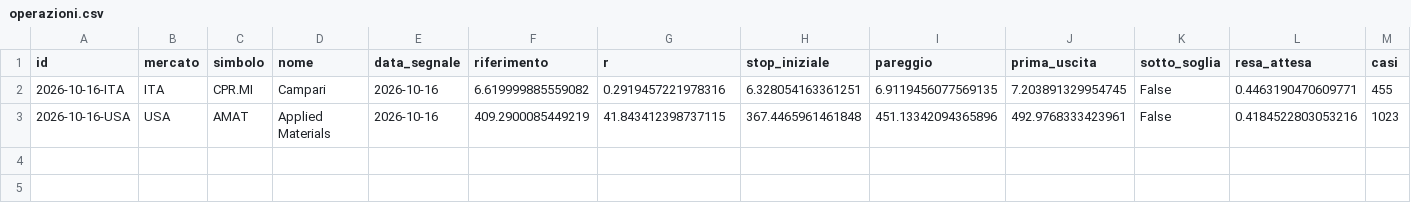
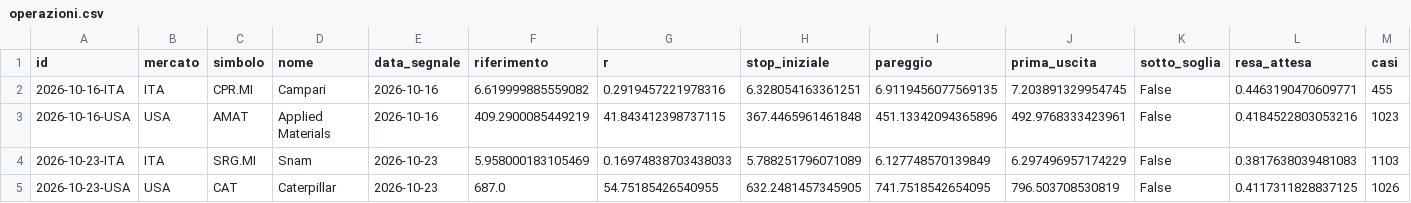
Before and after one commit to giobo76/maestro-del-mattino, a CSV file: dati/operazioni.csv, drawn as a sheet; only a part is shown; rows hold the shown columns only; the diff names each change by its address in the sheet, - before the commit and + after, or states it on an @@ line.

Commit message:
dati: mattina  2026-10-26

```diff
--- a/dati/operazioni.csv
+++ b/dati/operazioni.csv
+row 4: 2026-10-23-ITA | ITA | SRG.MI | Snam | 2026-10-23 | 5.958000183105469 | 0.16974838703438033 | 5.788251796071089 | 6.127748570139849 | 6.297496957174229 | False | 0.3817638039481083 | 1103
+row 5: 2026-10-23-USA | USA | CAT | Caterpillar | 2026-10-23 | 687.0 | 54.75185426540955 | 632.2481457345905 | 741.7518542654095 | 796.503708530819 | False | 0.4117311828837125 | 1026
```
Also changed, not shown: 4 other files.
